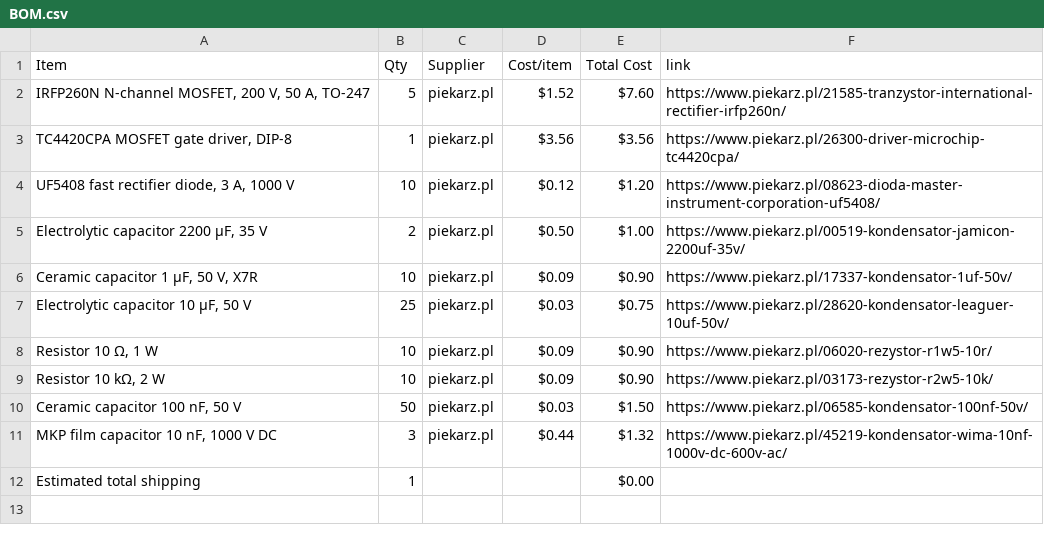
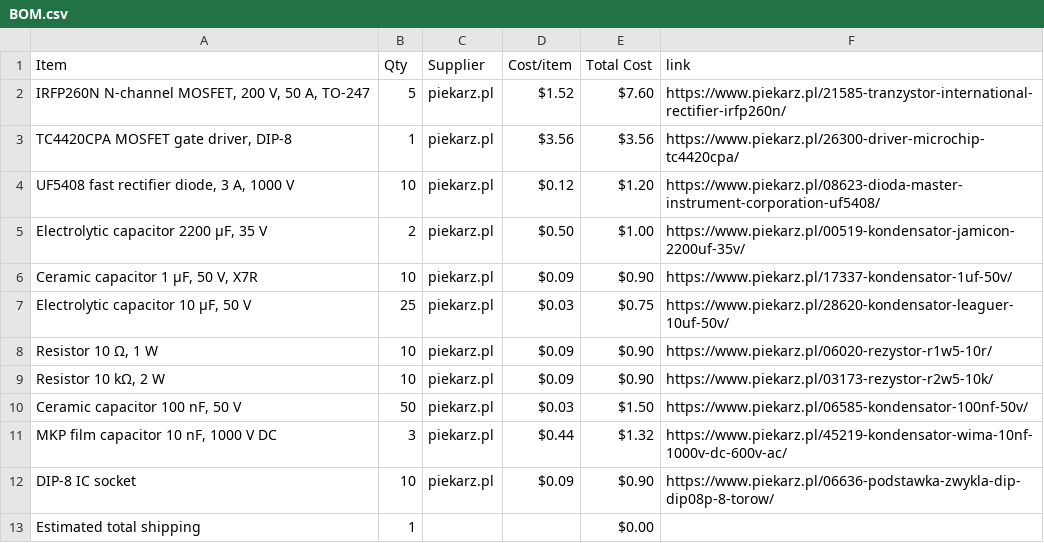
Before and after one commit to maslohaslo1234-spec/Gromofon, a CSV file: BOM.csv, drawn as a sheet.

Commit message:
Sync Gromofon from Half Life

```diff
--- a/BOM.csv
+++ b/BOM.csv
@@ -11,2 +11,3 @@ Item,Qty,Supplier,Cost/item,Total Cost,link
 "MKP film capacitor 10 nF, 1000 V DC",3,piekarz.pl,$0.44,$1.32,https://www.piekarz.pl/45219-kondensator-wima-10nf-1000v-dc-600v-ac/
+DIP-8 IC socket,10,piekarz.pl,$0.09,$0.90,https://www.piekarz.pl/06636-podstawka-zwykla-dip-dip08p-8-torow/
 Estimated total shipping,1,,,$0.00,
```
